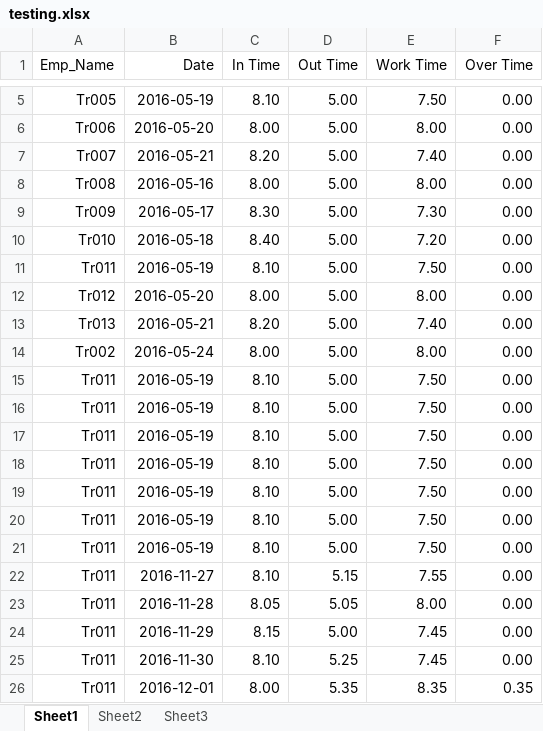
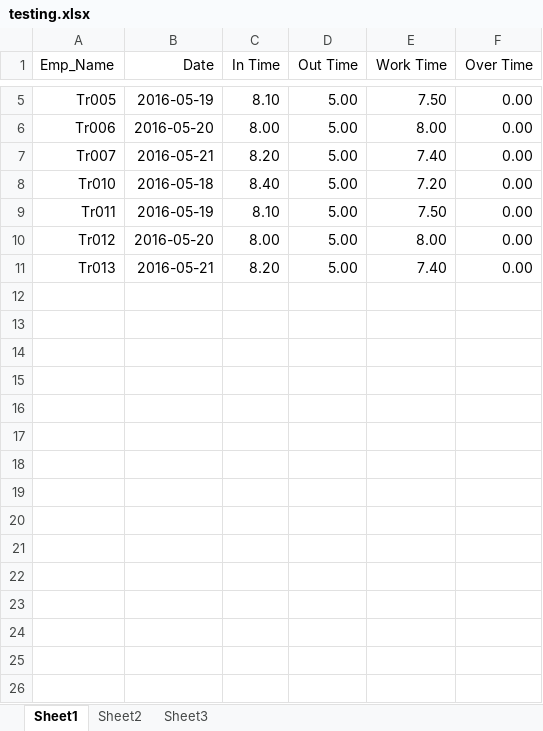
Before and after one commit to sajithaliyanage/Team-IGNIS, an Excel workbook: view/site/testing.xlsx, sheet Sheet1, drawn as a sheet; only a part is shown, gaps mark what is left out; values as stored, in another font and other column widths than the file's, no borders; the diff names each change by its address in the sheet, - before the commit and + after, or states it on an @@ line.

```diff
--- a/view/site/testing.xlsx (sheet Sheet1)
+++ b/view/site/testing.xlsx (sheet Sheet1)
-row 8: Tr008 | 2016-05-16 | 8.00 | 5.00 | 8.00 | 0.00
-row 9: Tr009 | 2016-05-17 | 8.30 | 5.00 | 7.30 | 0.00
-row 14: Tr002 | 2016-05-24 | 8.00 | 5.00 | 8.00 | 0.00
-row 15: Tr011 | 2016-05-19 | 8.10 | 5.00 | 7.50 | 0.00
-row 16: Tr011 | 2016-05-19 | 8.10 | 5.00 | 7.50 | 0.00
-row 17: Tr011 | 2016-05-19 | 8.10 | 5.00 | 7.50 | 0.00
-row 18: Tr011 | 2016-05-19 | 8.10 | 5.00 | 7.50 | 0.00
-row 19: Tr011 | 2016-05-19 | 8.10 | 5.00 | 7.50 | 0.00
-row 20: Tr011 | 2016-05-19 | 8.10 | 5.00 | 7.50 | 0.00
-row 21: Tr011 | 2016-05-19 | 8.10 | 5.00 | 7.50 | 0.00
-row 22: Tr011 | 2016-11-27 | 8.10 | 5.15 | 7.55 | 0.00
-row 23: Tr011 | 2016-11-28 | 8.05 | 5.05 | 8.00 | 0.00
-row 24: Tr011 | 2016-11-29 | 8.15 | 5.00 | 7.45 | 0.00
-row 25: Tr011 | 2016-11-30 | 8.10 | 5.25 | 7.45 | 0.00
-row 26: Tr011 | 2016-12-01 | 8.00 | 5.35 | 8.35 | 0.35
```
Also changed, not shown: 8 other files.
